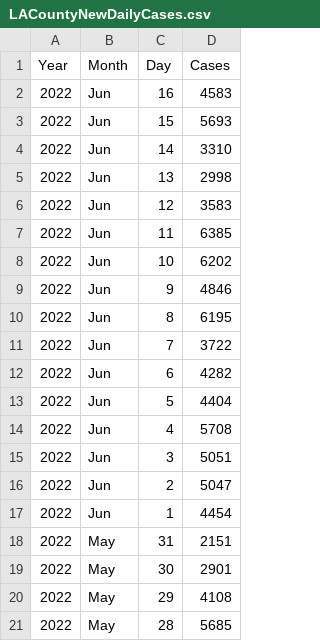
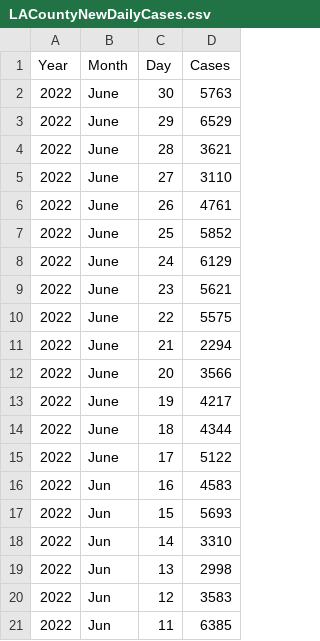
Before and after one commit to ggirton/per100KCompare, a CSV file: LACountyNewDailyCases.csv, drawn as a sheet; only a part is shown; the shorter side is filled out with more unchanged rows.

Commit message:
Looked at new cases. Added new cases through June 2022

```diff
--- a/LACountyNewDailyCases.csv
+++ b/LACountyNewDailyCases.csv
@@ -1,2 +1,16 @@
 Year,Month,Day,Cases
+2022,June,30,5763
+2022,June,29,6529
+2022,June,28,3621
+2022,June,27,3110
+2022,June,26,4761
+2022,June,25,5852
+2022,June,24,6129
+2022,June,23,5621
+2022,June,22,5575
+2022,June,21,2294
+2022,June,20,3566
+2022,June,19,4217
+2022,June,18,4344
+2022,June,17,5122
 2022,Jun,16,4583
```
Also changed, not shown: 1 other file.
